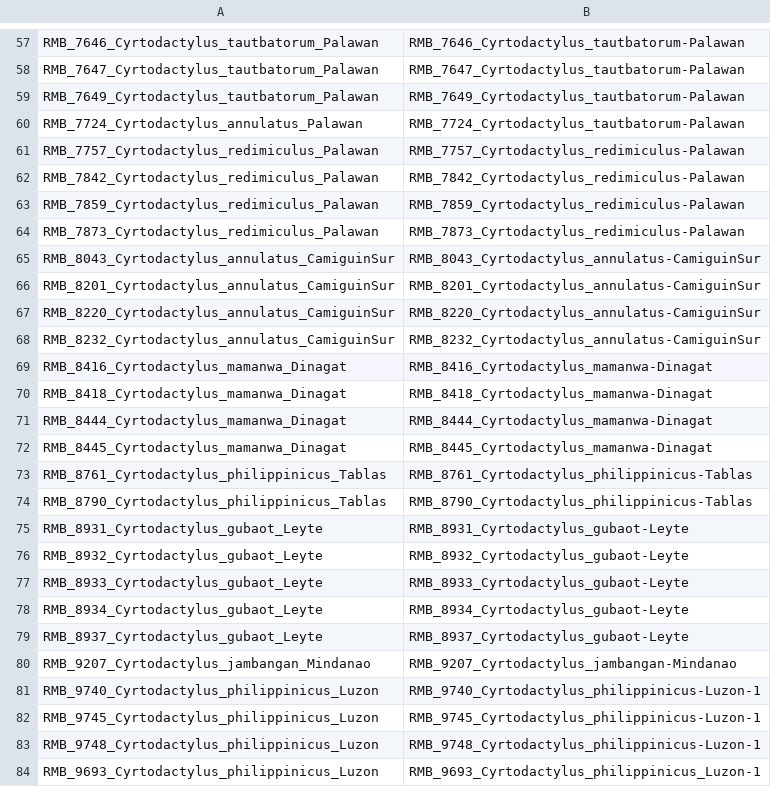
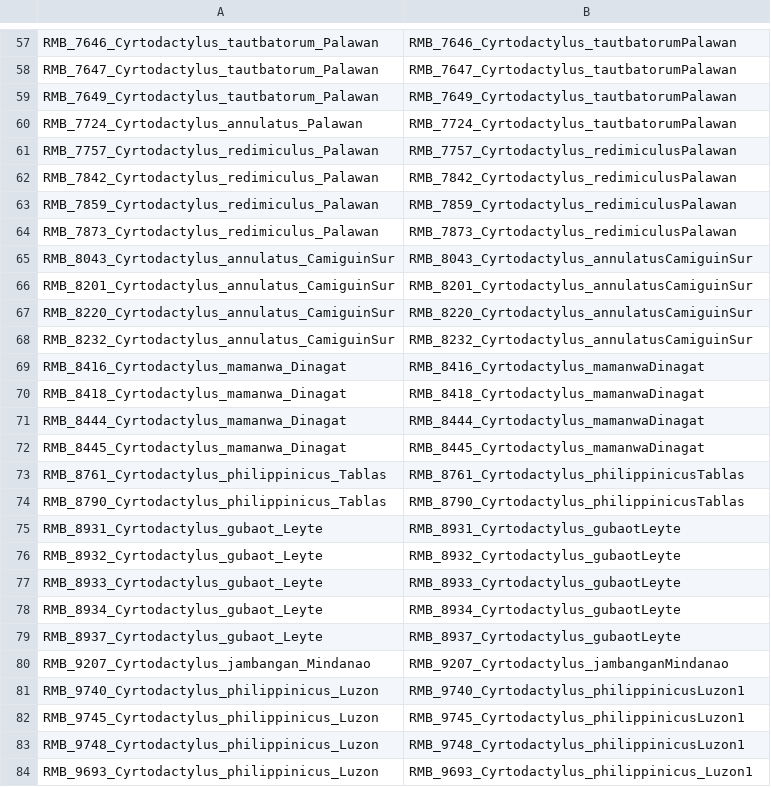
Before and after one commit to phyletica/gekgo, a CSV file: full_method/full-method-params-scripts/cyrtodactylus-id-changes.csv, drawn as a sheet; only a part is shown, gaps mark what is left out; the diff covers the shown part only; the diff names each change by its address in the sheet, - before the commit and + after, or states it on an @@ line.

Commit message:
Updating cyrtodactylus-id-changes.csv
Removing all dashes ('-') from seq labels. I forgot that
nexus format doesn't play well with these.

```diff
--- a/full_method/full-method-params-scripts/cyrtodactylus-id-changes.csv
+++ b/full_method/full-method-params-scripts/cyrtodactylus-id-changes.csv
-B57: RMB_7646_Cyrtodactylus_tautbatorum-Palawan
+B57: RMB_7646_Cyrtodactylus_tautbatorumPalawan
-B58: RMB_7647_Cyrtodactylus_tautbatorum-Palawan
+B58: RMB_7647_Cyrtodactylus_tautbatorumPalawan
-B59: RMB_7649_Cyrtodactylus_tautbatorum-Palawan
+B59: RMB_7649_Cyrtodactylus_tautbatorumPalawan
-B60: RMB_7724_Cyrtodactylus_tautbatorum-Palawan
+B60: RMB_7724_Cyrtodactylus_tautbatorumPalawan
-B61: RMB_7757_Cyrtodactylus_redimiculus-Palawan
+B61: RMB_7757_Cyrtodactylus_redimiculusPalawan
-B62: RMB_7842_Cyrtodactylus_redimiculus-Palawan
+B62: RMB_7842_Cyrtodactylus_redimiculusPalawan
-B63: RMB_7859_Cyrtodactylus_redimiculus-Palawan
+B63: RMB_7859_Cyrtodactylus_redimiculusPalawan
-B64: RMB_7873_Cyrtodactylus_redimiculus-Palawan
+B64: RMB_7873_Cyrtodactylus_redimiculusPalawan
-B65: RMB_8043_Cyrtodactylus_annulatus-CamiguinSur
+B65: RMB_8043_Cyrtodactylus_annulatusCamiguinSur
-B66: RMB_8201_Cyrtodactylus_annulatus-CamiguinSur
+B66: RMB_8201_Cyrtodactylus_annulatusCamiguinSur
-B67: RMB_8220_Cyrtodactylus_annulatus-CamiguinSur
+B67: RMB_8220_Cyrtodactylus_annulatusCamiguinSur
-B68: RMB_8232_Cyrtodactylus_annulatus-CamiguinSur
+B68: RMB_8232_Cyrtodactylus_annulatusCamiguinSur
-B69: RMB_8416_Cyrtodactylus_mamanwa-Dinagat
+B69: RMB_8416_Cyrtodactylus_mamanwaDinagat
-B70: RMB_8418_Cyrtodactylus_mamanwa-Dinagat
+B70: RMB_8418_Cyrtodactylus_mamanwaDinagat
-B71: RMB_8444_Cyrtodactylus_mamanwa-Dinagat
+B71: RMB_8444_Cyrtodactylus_mamanwaDinagat
-B72: RMB_8445_Cyrtodactylus_mamanwa-Dinagat
+B72: RMB_8445_Cyrtodactylus_mamanwaDinagat
-B73: RMB_8761_Cyrtodactylus_philippinicus-Tablas
+B73: RMB_8761_Cyrtodactylus_philippinicusTablas
-B74: RMB_8790_Cyrtodactylus_philippinicus-Tablas
+B74: RMB_8790_Cyrtodactylus_philippinicusTablas
-B75: RMB_8931_Cyrtodactylus_gubaot-Leyte
+B75: RMB_8931_Cyrtodactylus_gubaotLeyte
-B76: RMB_8932_Cyrtodactylus_gubaot-Leyte
+B76: RMB_8932_Cyrtodactylus_gubaotLeyte
-B77: RMB_8933_Cyrtodactylus_gubaot-Leyte
+B77: RMB_8933_Cyrtodactylus_gubaotLeyte
-B78: RMB_8934_Cyrtodactylus_gubaot-Leyte
+B78: RMB_8934_Cyrtodactylus_gubaotLeyte
-B79: RMB_8937_Cyrtodactylus_gubaot-Leyte
+B79: RMB_8937_Cyrtodactylus_gubaotLeyte
-B80: RMB_9207_Cyrtodactylus_jambangan-Mindanao
+B80: RMB_9207_Cyrtodactylus_jambanganMindanao
-B81: RMB_9740_Cyrtodactylus_philippinicus-Luzon-1
+B81: RMB_9740_Cyrtodactylus_philippinicusLuzon1
-B82: RMB_9745_Cyrtodactylus_philippinicus-Luzon-1
+B82: RMB_9745_Cyrtodactylus_philippinicusLuzon1
-B83: RMB_9748_Cyrtodactylus_philippinicus-Luzon-1
+B83: RMB_9748_Cyrtodactylus_philippinicusLuzon1
-B84: RMB_9693_Cyrtodactylus_philippinicus_Luzon-1
+B84: RMB_9693_Cyrtodactylus_philippinicus_Luzon1
```
Also changed, not shown: 56 edited cells elsewhere in this file.
